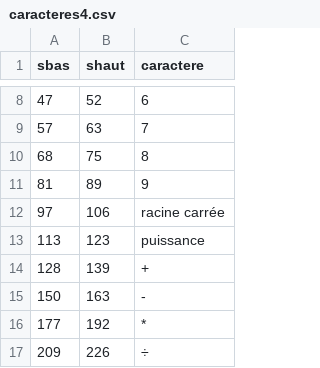
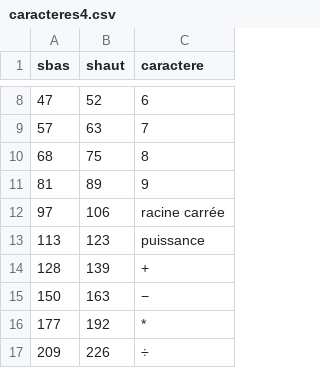
Before and after one commit to sn38/DVM_R, a CSV file: caracteres4.csv, drawn as a sheet; only a part is shown, gaps mark what is left out.

```diff
--- a/caracteres4.csv
+++ b/caracteres4.csv
@@ -14,3 +14,3 @@ sbas;shaut;caractere
 128;139;+
-150;163;-
+150;163;−
 177;192;*
```
Also changed, not shown: 2 other files.
